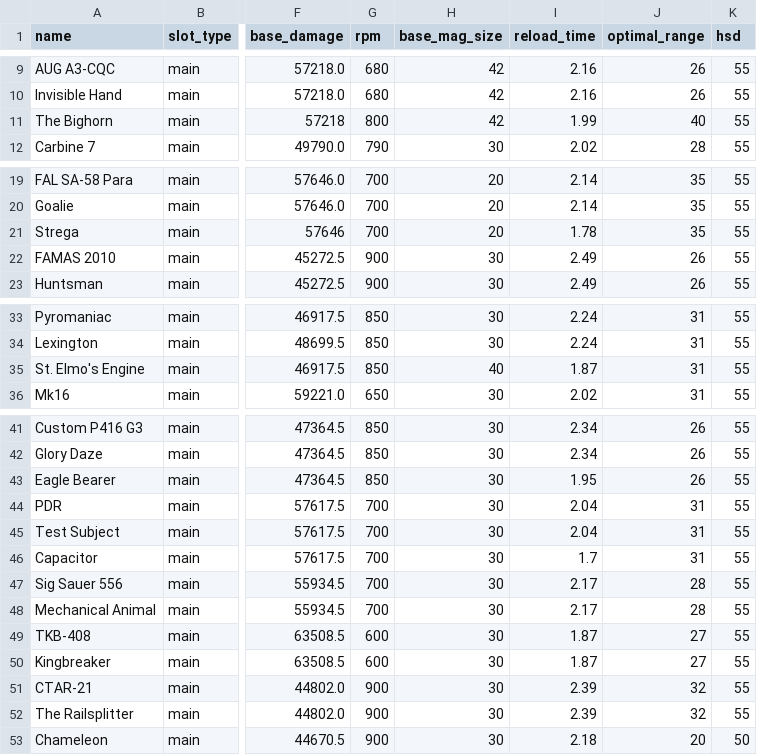
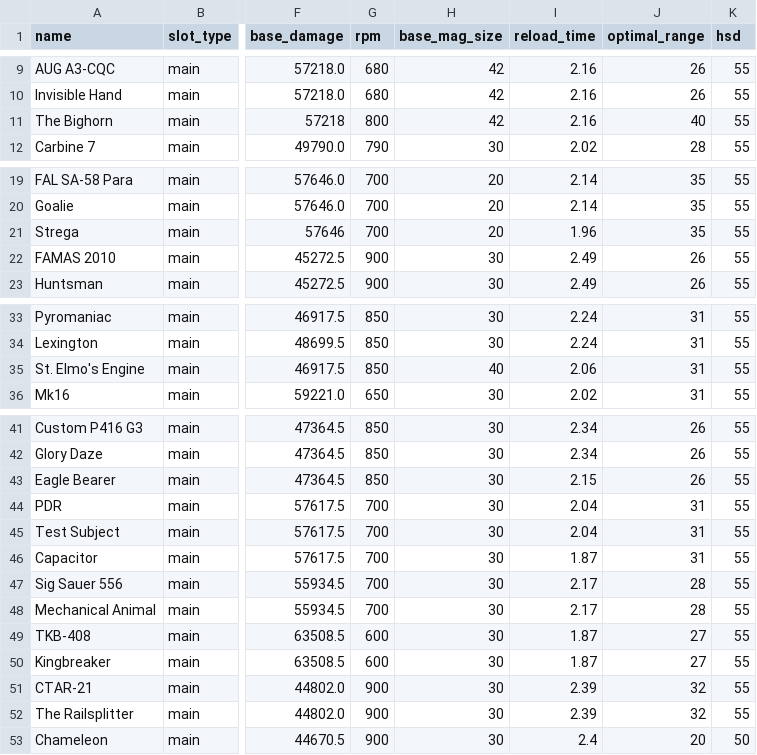
Before and after one commit to div2hub/data, a CSV file: assault_rifles.csv, drawn as a sheet; only a part is shown, gaps mark what is left out; the diff names each change by its address in the sheet, - before the commit and + after, or states it on an @@ line.

```diff
--- a/assault_rifles.csv
+++ b/assault_rifles.csv
-I11 (reload_time): 1.99
+I11 (reload_time): 2.16
-I21 (reload_time): 1.78
+I21 (reload_time): 1.96
-I35 (reload_time): 1.87
+I35 (reload_time): 2.06
-I43 (reload_time): 1.95
+I43 (reload_time): 2.15
-I46 (reload_time): 1.7
+I46 (reload_time): 1.87
-I53 (reload_time): 2.18
+I53 (reload_time): 2.4
```
Also changed, not shown: lmgs.csv, pistols.csv, 3 other files.
